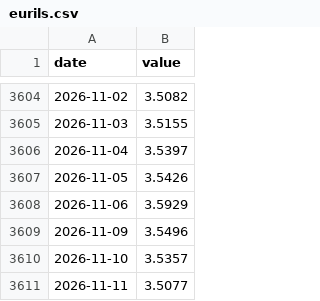
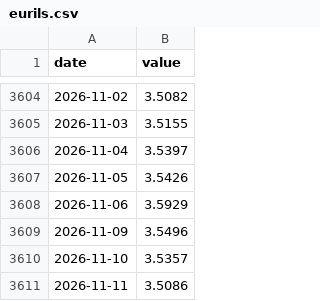
Before and after one commit to Michaelz1599/forte-markets, a CSV file: data/series/eurils.csv, drawn as a sheet; only a part is shown, gaps mark what is left out.

```diff
--- a/data/series/eurils.csv
+++ b/data/series/eurils.csv
@@ -3610,2 +3610,2 @@ date,value
 2026-11-10,3.5357
-2026-11-11,3.5077
+2026-11-11,3.5086
```
Also changed, not shown: data/series/il_sent.csv, data/series/ta35_usd.csv, 13 other files.
